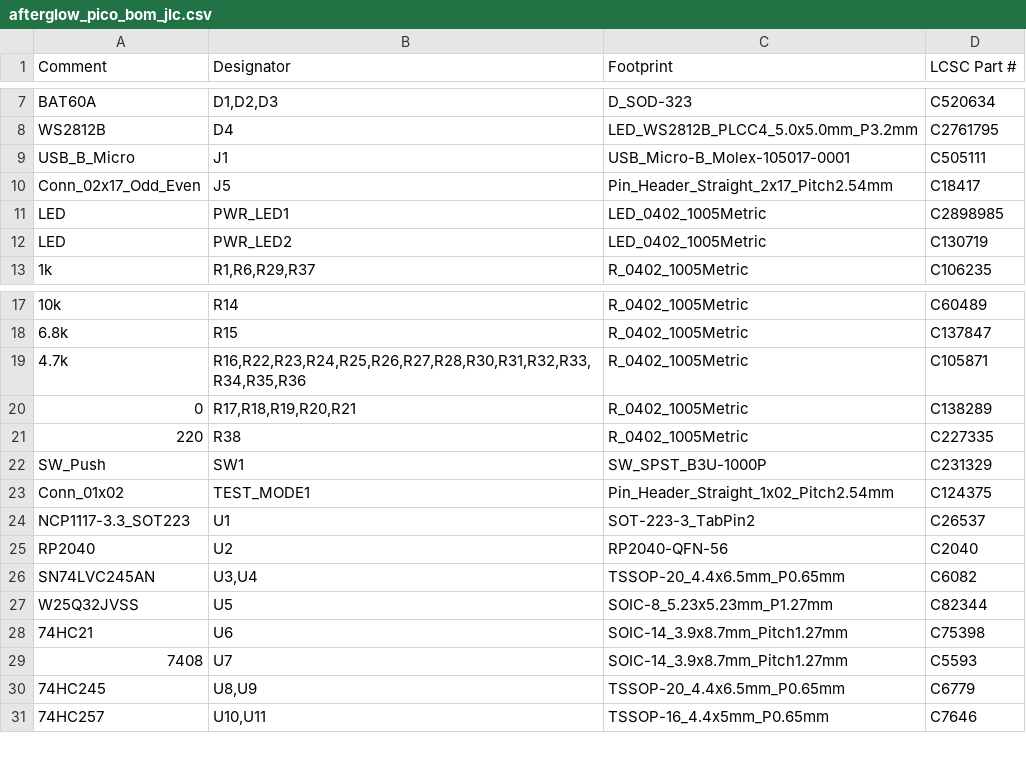
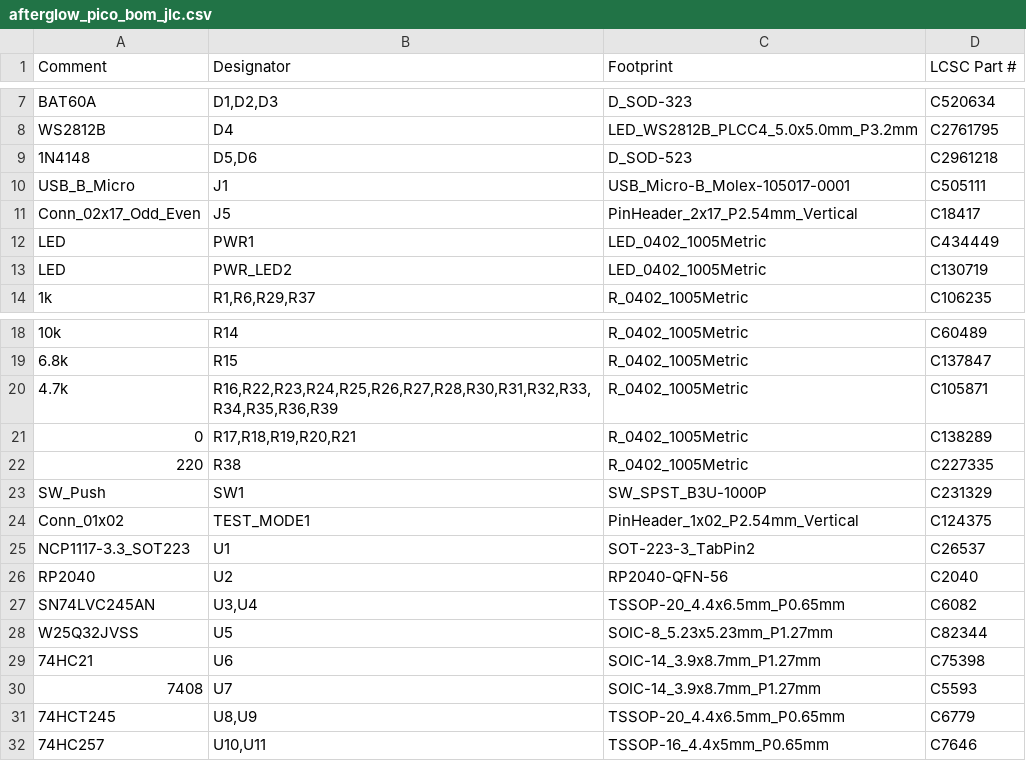
Before and after one commit to bitfieldlabs/afterglow_pico, a CSV file: pcb_v13/gerber/afterglow_pico_bom_jlc.csv, drawn as a sheet; only a part is shown, gaps mark what is left out.

```diff
--- a/pcb_v13/gerber/afterglow_pico_bom_jlc.csv
+++ b/pcb_v13/gerber/afterglow_pico_bom_jlc.csv
@@ -8,5 +8,6 @@
 "WS2812B","D4","LED_WS2812B_PLCC4_5.0x5.0mm_P3.2mm","C2761795"
+"1N4148","D5,D6","D_SOD-523","C2961218"
 "USB_B_Micro","J1","USB_Micro-B_Molex-105017-0001","C505111"
-"Conn_02x17_Odd_Even","J5","Pin_Header_Straight_2x17_Pitch2.54mm","C18417"
-"LED","PWR_LED1","LED_0402_1005Metric","C2898985"
+"Conn_02x17_Odd_Even","J5","PinHeader_2x17_P2.54mm_Vertical","C18417"
+"LED","PWR1","LED_0402_1005Metric","C434449"
 "LED","PWR_LED2","LED_0402_1005Metric","C130719"
@@ -18,3 +19,3 @@
 "6.8k","R15","R_0402_1005Metric","C137847"
-"4.7k","R16,R22,R23,R24,R25,R26,R27,R28,R30,R31,R32,R33,R34,R35,R36","R_0402_1005Metric","C105871"
+"4.7k","R16,R22,R23,R24,R25,R26,R27,R28,R30,R31,R32,R33,R34,R35,R36,R39","R_0402_1005Metric","C105871"
 "0","R17,R18,R19,R20,R21","R_0402_1005Metric","C138289"
@@ -22,3 +23,3 @@
 "SW_Push","SW1","SW_SPST_B3U-1000P","C231329"
-"Conn_01x02","TEST_MODE1","Pin_Header_Straight_1x02_Pitch2.54mm","C124375"
+"Conn_01x02","TEST_MODE1","PinHeader_1x02_P2.54mm_Vertical","C124375"
 "NCP1117-3.3_SOT223","U1","SOT-223-3_TabPin2","C26537"
@@ -27,5 +28,5 @@
 "W25Q32JVSS","U5","SOIC-8_5.23x5.23mm_P1.27mm","C82344"
-"74HC21","U6","SOIC-14_3.9x8.7mm_Pitch1.27mm","C75398"
-"7408","U7","SOIC-14_3.9x8.7mm_Pitch1.27mm","C5593"
-"74HC245","U8,U9","TSSOP-20_4.4x6.5mm_P0.65mm","C6779"
+"74HC21","U6","SOIC-14_3.9x8.7mm_P1.27mm","C75398"
+"7408","U7","SOIC-14_3.9x8.7mm_P1.27mm","C5593"
+"74HCT245","U8,U9","TSSOP-20_4.4x6.5mm_P0.65mm","C6779"
 "74HC257","U10,U11","TSSOP-16_4.4x5mm_P0.65mm","C7646"
```
Also changed, not shown: pcb_v13/gerber/afterglow_pico_cpl_jlc.csv, 3 other files.
